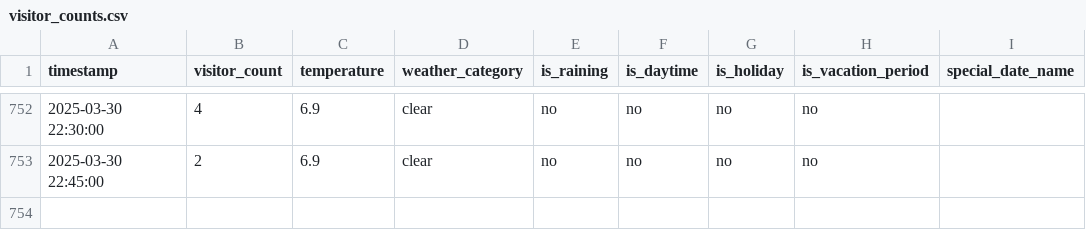
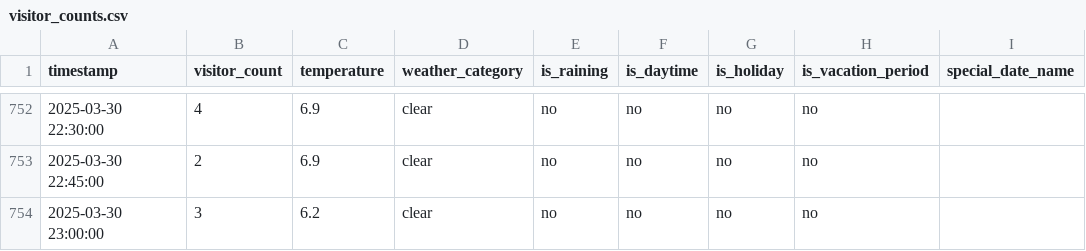
Before and after one commit to MetisPrometheus/datacollector-trimmeriet, a CSV file: data/visitor_counts.csv, drawn as a sheet; only a part is shown, gaps mark what is left out.

```diff
--- a/data/visitor_counts.csv
+++ b/data/visitor_counts.csv
@@ -753 +753,2 @@ timestamp,visitor_count,temperature,weather_category,is_raining,is_daytime,is_ho
 2025-03-30 22:45:00,2,6.9,clear,no,no,no,no,
+2025-03-30 23:00:00,3,6.2,clear,no,no,no,no,
```
